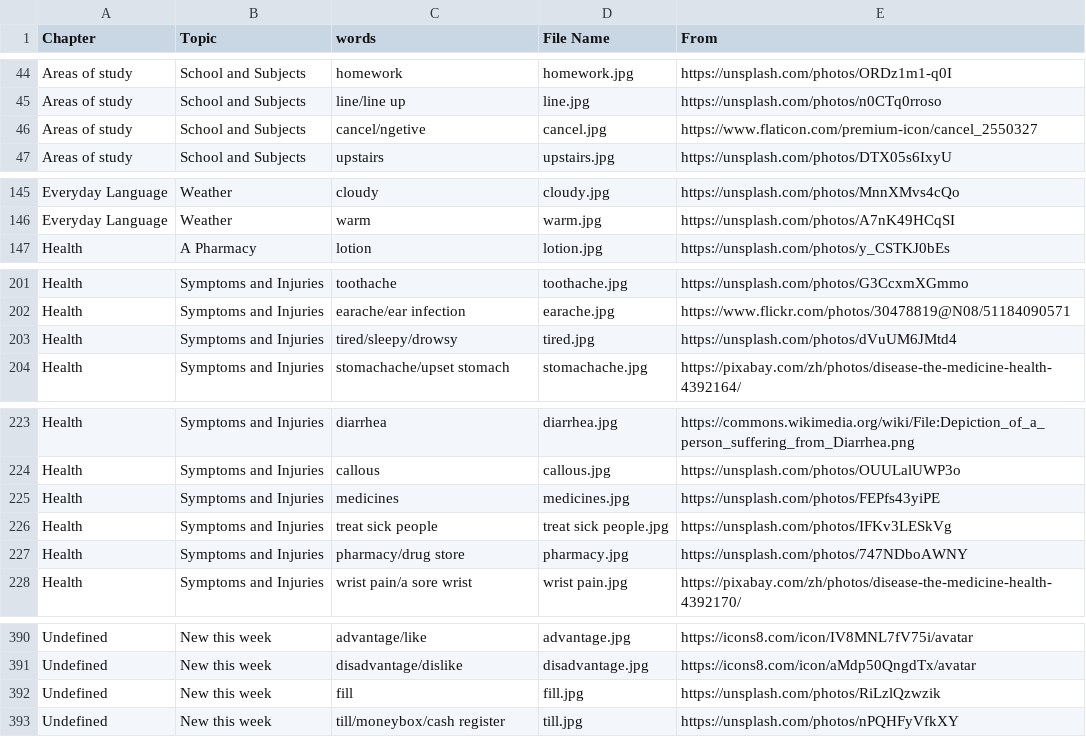
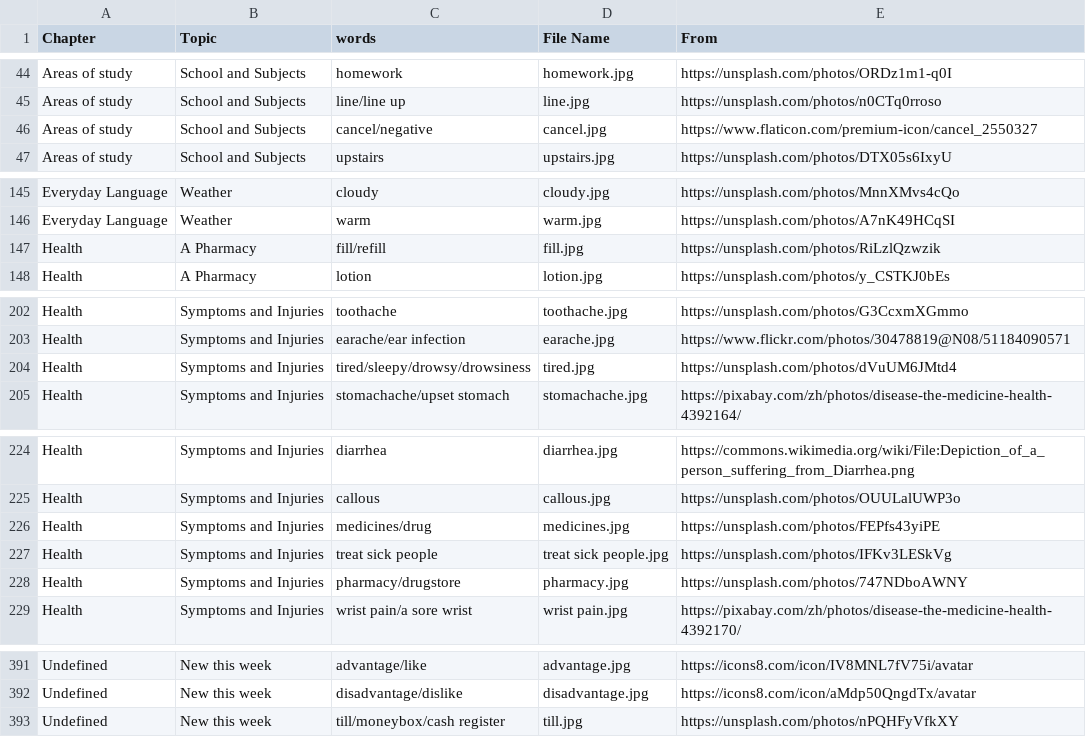
Before and after one commit to HDCodePractice/EnglishHelper, a CSV file: res/picture.csv, drawn as a sheet; only a part is shown, gaps mark what is left out.

Commit message:
fix negative spelling bug and more

```diff
--- a/res/picture.csv
+++ b/res/picture.csv
@@ -45,3 +45,3 @@ Areas of study,School and Subjects,homework,homework.jpg,https://unsplash.com/ph
 Areas of study,School and Subjects,line/line up,line.jpg,https://unsplash.com/photos/n0CTq0rroso
-Areas of study,School and Subjects,cancel/ngetive,cancel.jpg,https://www.flaticon.com/premium-icon/cancel_2550327
+Areas of study,School and Subjects,cancel/negative,cancel.jpg,https://www.flaticon.com/premium-icon/cancel_2550327
 Areas of study,School and Subjects,upstairs,upstairs.jpg,https://unsplash.com/photos/DTX05s6IxyU
@@ -146,2 +146,3 @@ Everyday Language,Weather,cloudy,cloudy.jpg,https://unsplash.com/photos/MnnXMvs4
 Everyday Language,Weather,warm,warm.jpg,https://unsplash.com/photos/A7nK49HCqSI
+Health,A Pharmacy,fill/refill,fill.jpg,https://unsplash.com/photos/RiLzlQzwzik
 Health,A Pharmacy,lotion,lotion.jpg,https://unsplash.com/photos/y_CSTKJ0bEs
@@ -202,3 +203,3 @@ Health,Symptoms and Injuries,toothache,toothache.jpg,https://unsplash.com/photos
 Health,Symptoms and Injuries,earache/ear infection,earache.jpg,https://www.flickr.com/photos/30478819@N08/51184090571
-Health,Symptoms and Injuries,tired/sleepy/drowsy,tired.jpg,https://unsplash.com/photos/dVuUM6JMtd4
+Health,Symptoms and Injuries,tired/sleepy/drowsy/drowsiness,tired.jpg,https://unsplash.com/photos/dVuUM6JMtd4
 Health,Symptoms and Injuries,stomachache/upset stomach,stomachache.jpg,https://pixabay.com/zh/photos/disease-the-medicine-health-4392164/
@@ -224,5 +225,5 @@ Health,Symptoms and Injuries,diarrhea,diarrhea.jpg,https://commons.wikimedia.org
 Health,Symptoms and Injuries,callous,callous.jpg,https://unsplash.com/photos/OUULalUWP3o
-Health,Symptoms and Injuries,medicines,medicines.jpg,https://unsplash.com/photos/FEPfs43yiPE
+Health,Symptoms and Injuries,medicines/drug,medicines.jpg,https://unsplash.com/photos/FEPfs43yiPE
 Health,Symptoms and Injuries,treat sick people,treat sick people.jpg,https://unsplash.com/photos/IFKv3LESkVg
-Health,Symptoms and Injuries,pharmacy/drug store,pharmacy.jpg,https://unsplash.com/photos/747NDboAWNY
+Health,Symptoms and Injuries,pharmacy/drugstore,pharmacy.jpg,https://unsplash.com/photos/747NDboAWNY
 Health,Symptoms and Injuries,wrist pain/a sore wrist,wrist pain.jpg,https://pixabay.com/zh/photos/disease-the-medicine-health-4392170/
@@ -391,3 +392,2 @@ Undefined,New this week,advantage/like,advantage.jpg,https://icons8.com/icon/IV8
 Undefined,New this week,disadvantage/dislike,disadvantage.jpg,https://icons8.com/icon/aMdp50QngdTx/avatar
-Undefined,New this week,fill,fill.jpg,https://unsplash.com/photos/RiLzlQzwzik
 Undefined,New this week,till/moneybox/cash register,till.jpg,https://unsplash.com/photos/nPQHFyVfkXY
```
Also changed, not shown: 9 other files.
